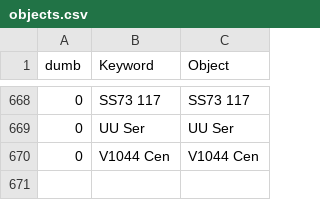
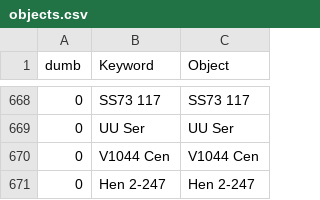
Before and after one commit to aras-database/database, a CSV file: data/objects.csv, drawn as a sheet; only a part is shown, gaps mark what is left out.

```diff
--- a/data/objects.csv
+++ b/data/objects.csv
@@ -670 +670,2 @@ dumb;Keyword;Object
 0;V1044 Cen;V1044 Cen
+0;Hen 2-247;Hen 2-247
```
Also changed, not shown: 36 other files.
